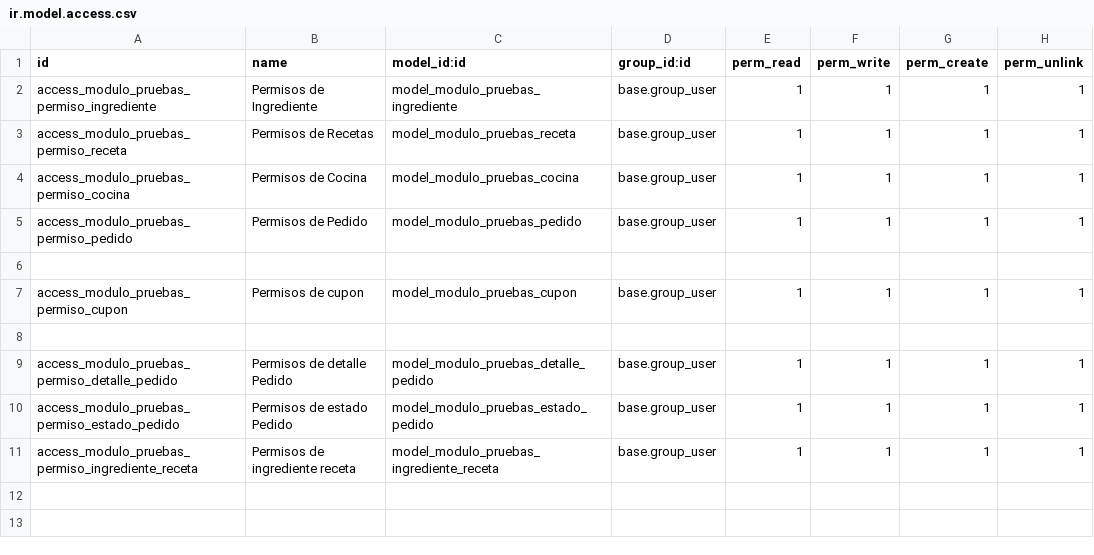
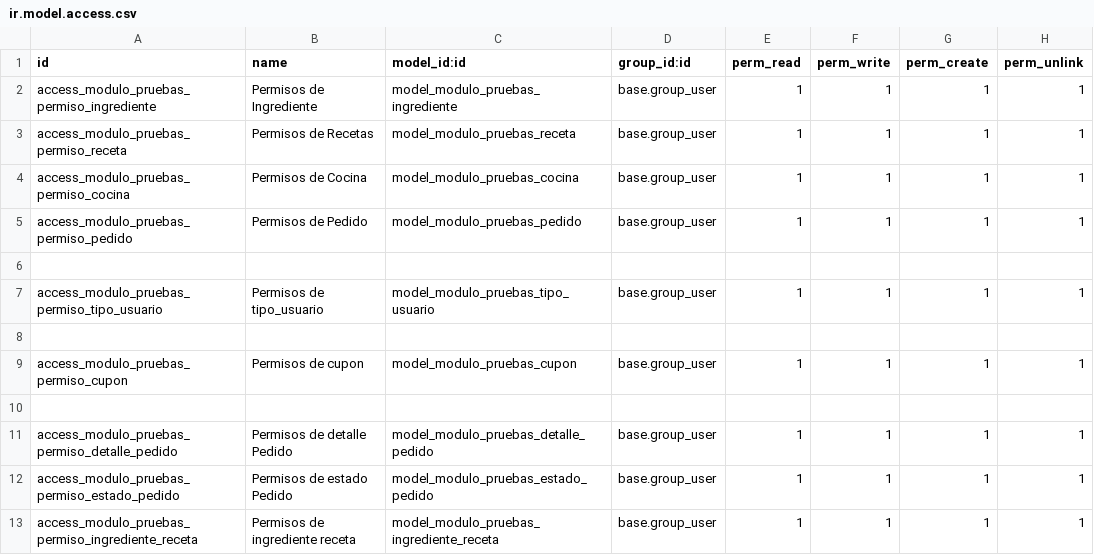
Before and after one commit to mech543/curso-odoo-tia, a CSV file: modulo_pruebas/security/ir.model.access.csv, drawn as a sheet; the diff names each change by its address in the sheet, - before the commit and + after, or states it on an @@ line.

Commit message:
Actualización a reportes y extensión de modelos y vistas.

```diff
--- a/modulo_pruebas/security/ir.model.access.csv
+++ b/modulo_pruebas/security/ir.model.access.csv
+row 7: access_modulo_pruebas_permiso_tipo_usuario | Permisos de tipo_usuario | model_modulo_pruebas_tipo_usuario | base.group_user | 1 | 1 | 1 | 1
+row 8: (empty)
```
Also changed, not shown: 14 other files.
